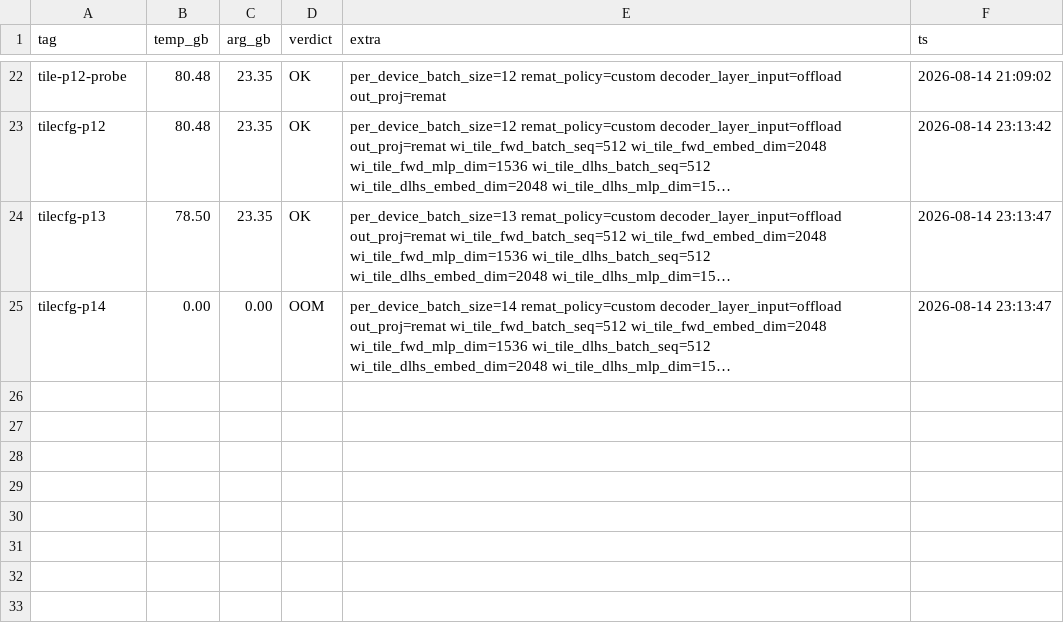
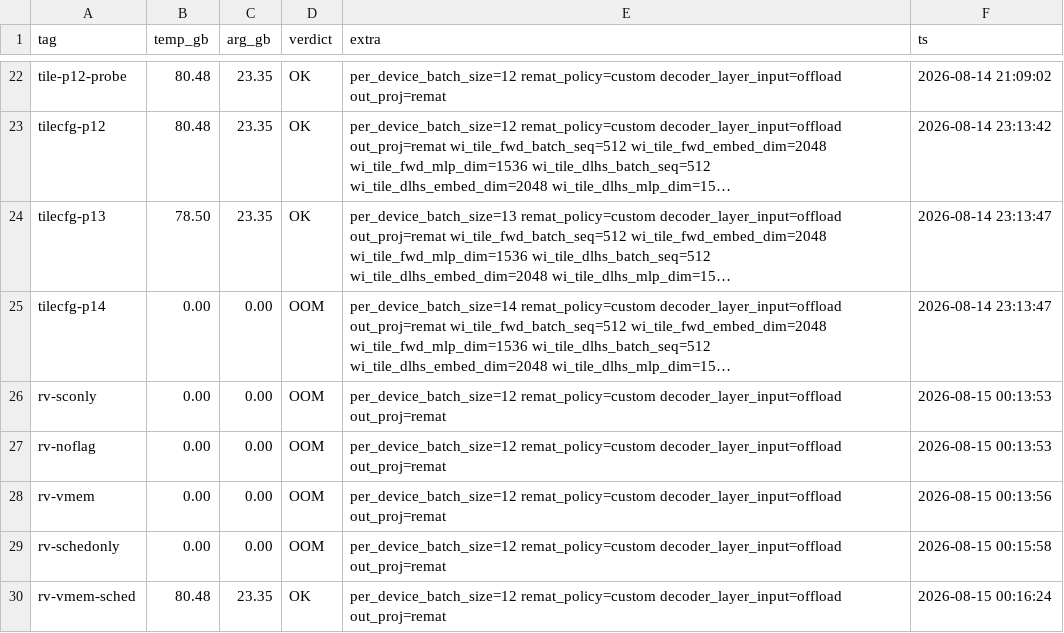
Before and after one commit to yangwhale/gpu-tpu-pedia, a CSV file: tpu/Hunyuan3-295B-Pretraining/maxtext-hunyuan3/data/aot-64chip-config-probe-20260815.csv, drawn as a sheet; only a part is shown, gaps mark what is left out; long unchanged cells end in …; the diff names each change by its address in the sheet, - before the commit and + after, or states it on an @@ line.

```diff
--- a/tpu/Hunyuan3-295B-Pretraining/maxtext-hunyuan3/data/aot-64chip-config-probe-20260815.csv
+++ b/tpu/Hunyuan3-295B-Pretraining/maxtext-hunyuan3/data/aot-64chip-config-probe-20260815.csv
+row 26: rv-sconly | 0.00 | 0.00 | OOM | per_device_batch_size=12 remat_policy=custom decoder_layer_input=offload out_proj=remat | 2026-08-15 00:13:53
+row 27: rv-noflag | 0.00 | 0.00 | OOM | per_device_batch_size=12 remat_policy=custom decoder_layer_input=offload out_proj=remat | 2026-08-15 00:13:53
+row 28: rv-vmem | 0.00 | 0.00 | OOM | per_device_batch_size=12 remat_policy=custom decoder_layer_input=offload out_proj=remat | 2026-08-15 00:13:56
+row 29: rv-schedonly | 0.00 | 0.00 | OOM | per_device_batch_size=12 remat_policy=custom decoder_layer_input=offload out_proj=remat | 2026-08-15 00:15:58
+row 30: rv-vmem-sched | 80.48 | 23.35 | OK | per_device_batch_size=12 remat_policy=custom decoder_layer_input=offload out_proj=remat | 2026-08-15 00:16:24
```
Also changed, not shown: 1 other file.
